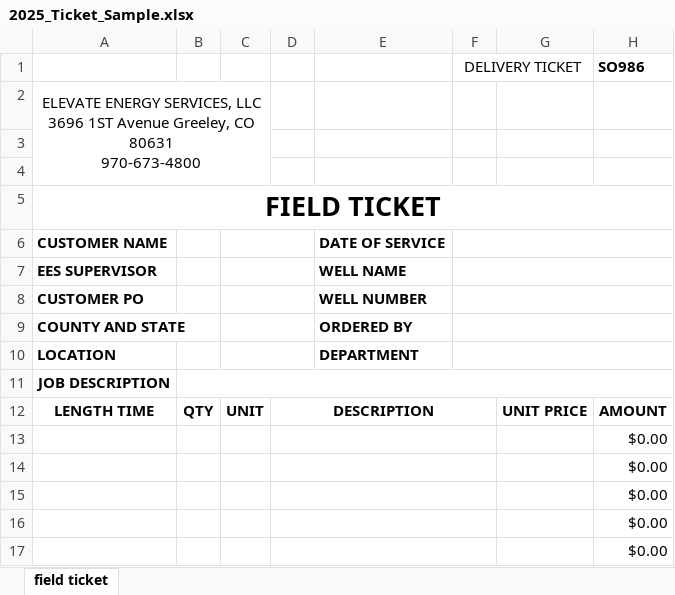
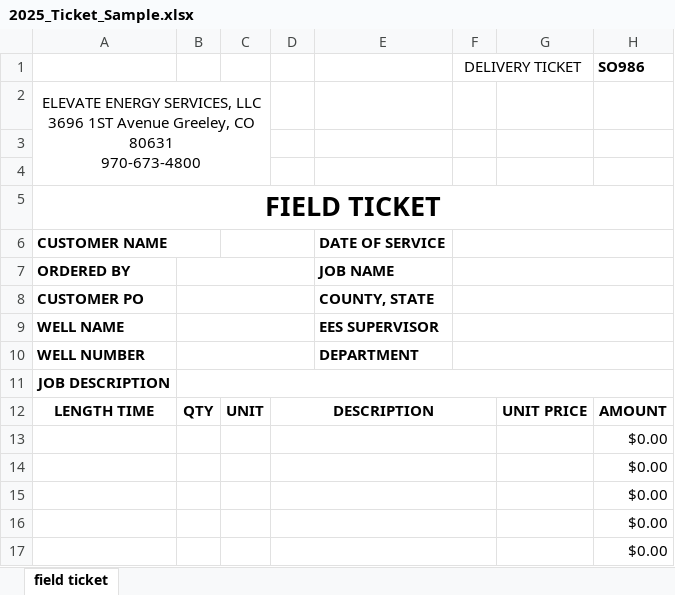
Before and after one commit to craigahorn-sys/resource-scheduler-mvp, an Excel workbook: 2025_Ticket_Sample.xlsx, sheet field ticket, drawn as a sheet; only a part is shown; values as stored, in another font and other column widths than the file's, no borders; charts and pictures not drawn; removed rows and columns are numbered as before the commit, all else as after; the diff names each change by its address in the sheet, - before the commit and + after, or states it on an @@ line.

Commit message:
Add files via upload

```diff
--- a/2025_Ticket_Sample.xlsx (sheet field ticket)
+++ b/2025_Ticket_Sample.xlsx (sheet field ticket)
+A6:B6 merged
-row 7: EES SUPERVISOR |  |  |  | WELL NAME
+row 7: ORDERED BY |  |  |  | JOB NAME
+B8:D8 merged
-C8:D8 merged
-E8: WELL NUMBER
+E8: COUNTY, STATE
-row 9: COUNTY AND STATE |  |  |  | ORDERED BY
+row 9: WELL NAME |  |  |  | EES SUPERVISOR
-A10: LOCATION
+A10: WELL NUMBER
+B10:D10 merged
-C10:D10 merged
```
